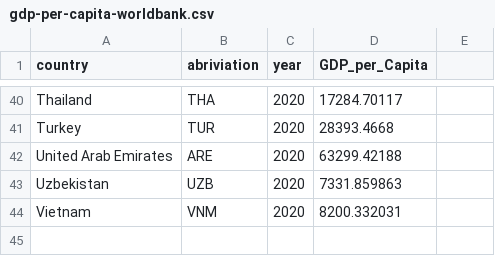
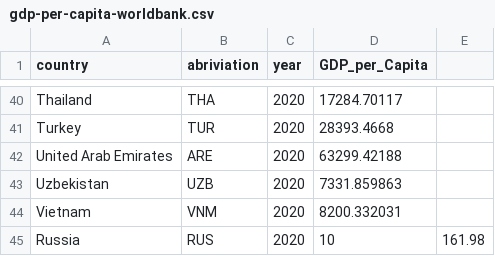
Before and after one commit to JaydenLaw87/JaydenLaw87.github.io, a CSV file: gdp-per-capita-worldbank.csv, drawn as a sheet; only a part is shown, gaps mark what is left out; the diff names each change by its address in the sheet, - before the commit and + after, or states it on an @@ line.

Commit message:
Update gdp-per-capita-worldbank.csv

```diff
--- a/gdp-per-capita-worldbank.csv
+++ b/gdp-per-capita-worldbank.csv
+row 45: Russia | RUS | 2020 | 10 | 161.98
```
